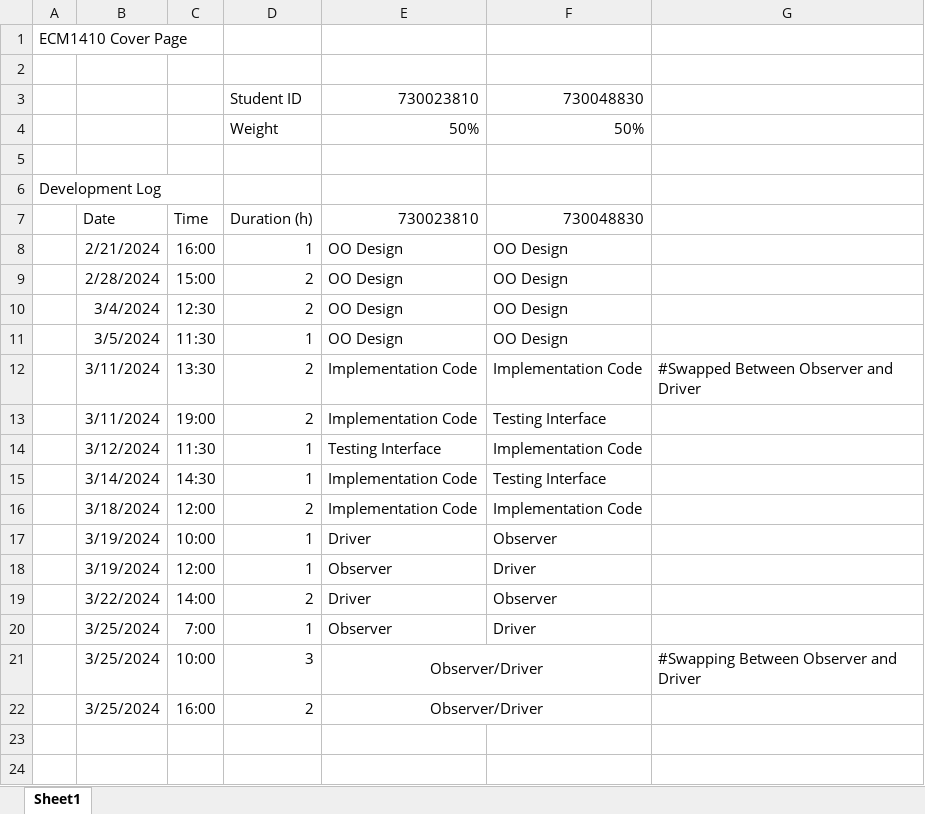
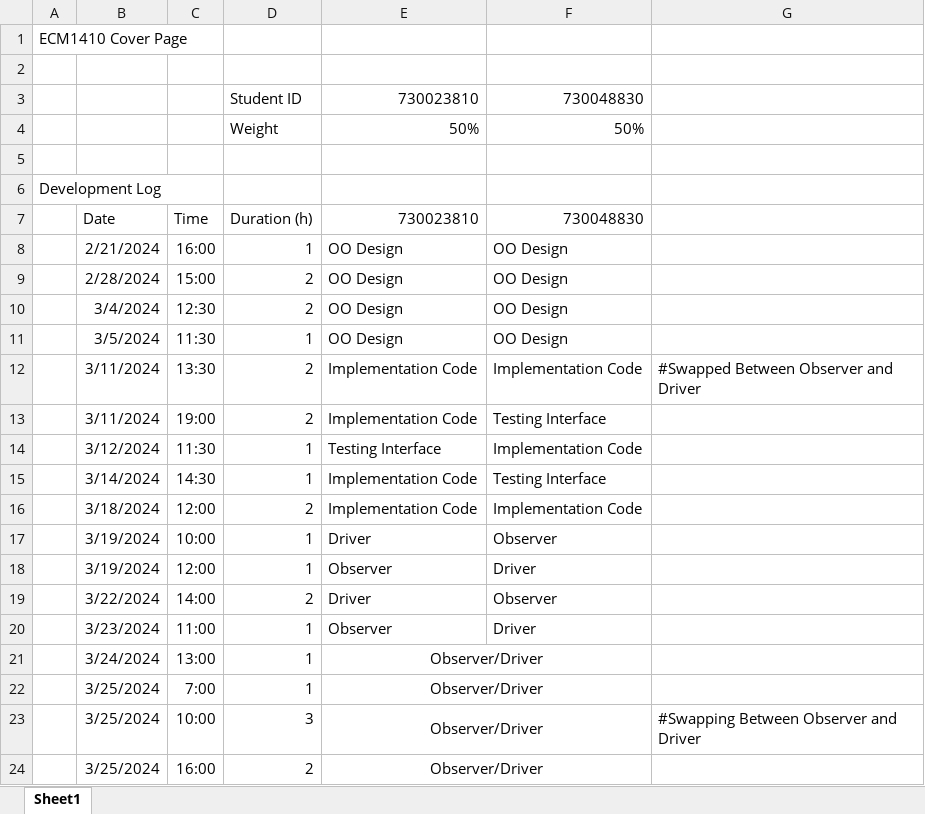
Before and after one commit to Edguardia/ECM1410-Cycling-Coursework, an Excel workbook: res/Cover Sheet.xlsx, sheet Sheet1, drawn as a sheet; values as stored, in another font and other column widths than the file's, no borders; the diff names each change by its address in the sheet, - before the commit and + after, or states it on an @@ line.

```diff
--- a/res/Cover Sheet.xlsx (sheet Sheet1)
+++ b/res/Cover Sheet.xlsx (sheet Sheet1)
-B20: 3/25/2024
+B20: 3/23/2024
-C20: 7:00
+C20: 11:00
+row 21:  | 3/24/2024 | 13:00 | 1 | Observer/Driver
+row 22:  | 3/25/2024 | 7:00 | 1 | Observer/Driver
```
Also changed, not shown: 1 other file.
